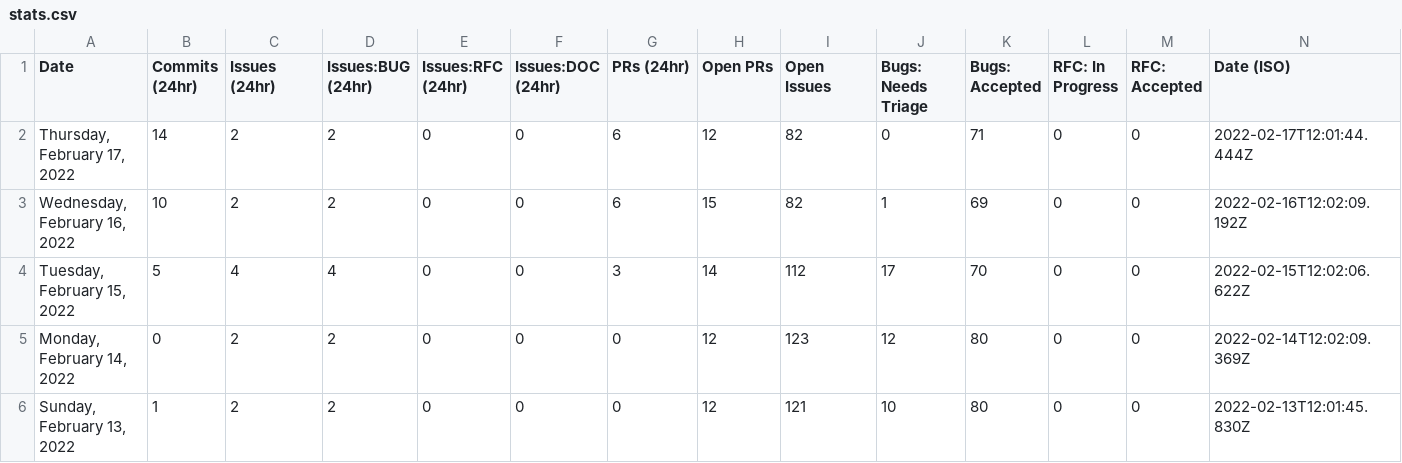
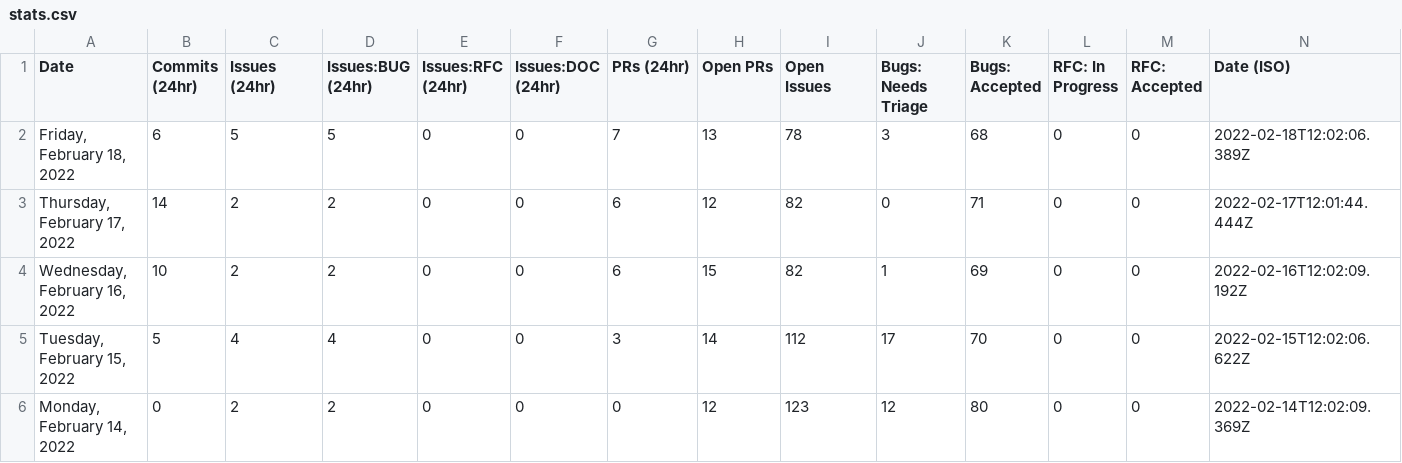
Before and after one commit to carmen16gm/astro, a CSV file: scripts/stats/stats.csv, drawn as a sheet; only a part is shown; the shorter side is filled out with more unchanged rows.

```diff
--- a/scripts/stats/stats.csv
+++ b/scripts/stats/stats.csv
@@ -1,2 +1,3 @@
 Date,Commits (24hr),Issues (24hr),Issues:BUG (24hr),Issues:RFC (24hr),Issues:DOC (24hr),PRs (24hr),Open PRs,Open Issues,Bugs: Needs Triage,Bugs: Accepted,RFC: In Progress,RFC: Accepted,Date (ISO)
+"Friday, February 18, 2022",6,5,5,0,0,7,13,78,3,68,0,0,"2022-02-18T12:02:06.389Z"
 "Thursday, February 17, 2022",14,2,2,0,0,6,12,82,0,71,0,0,"2022-02-17T12:01:44.444Z"
```
